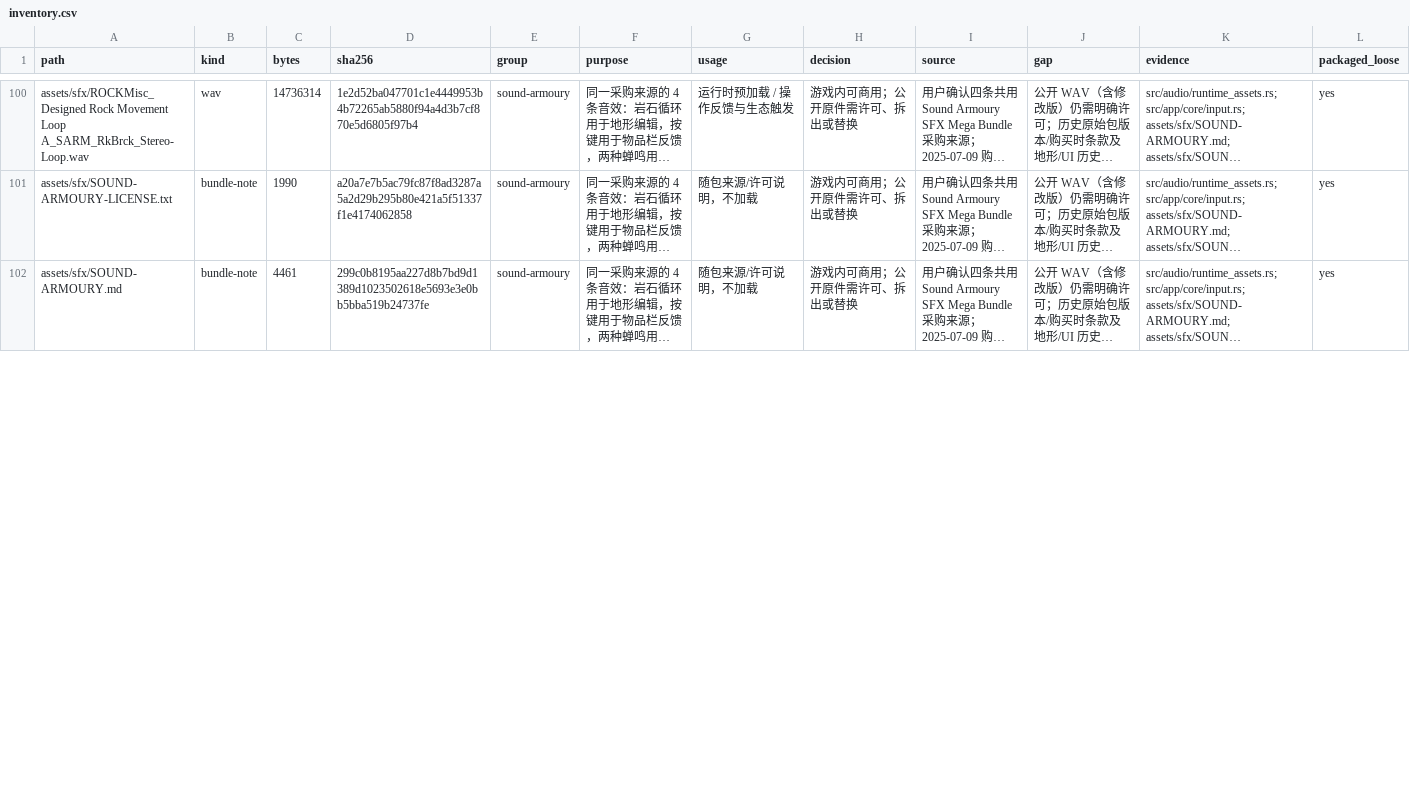
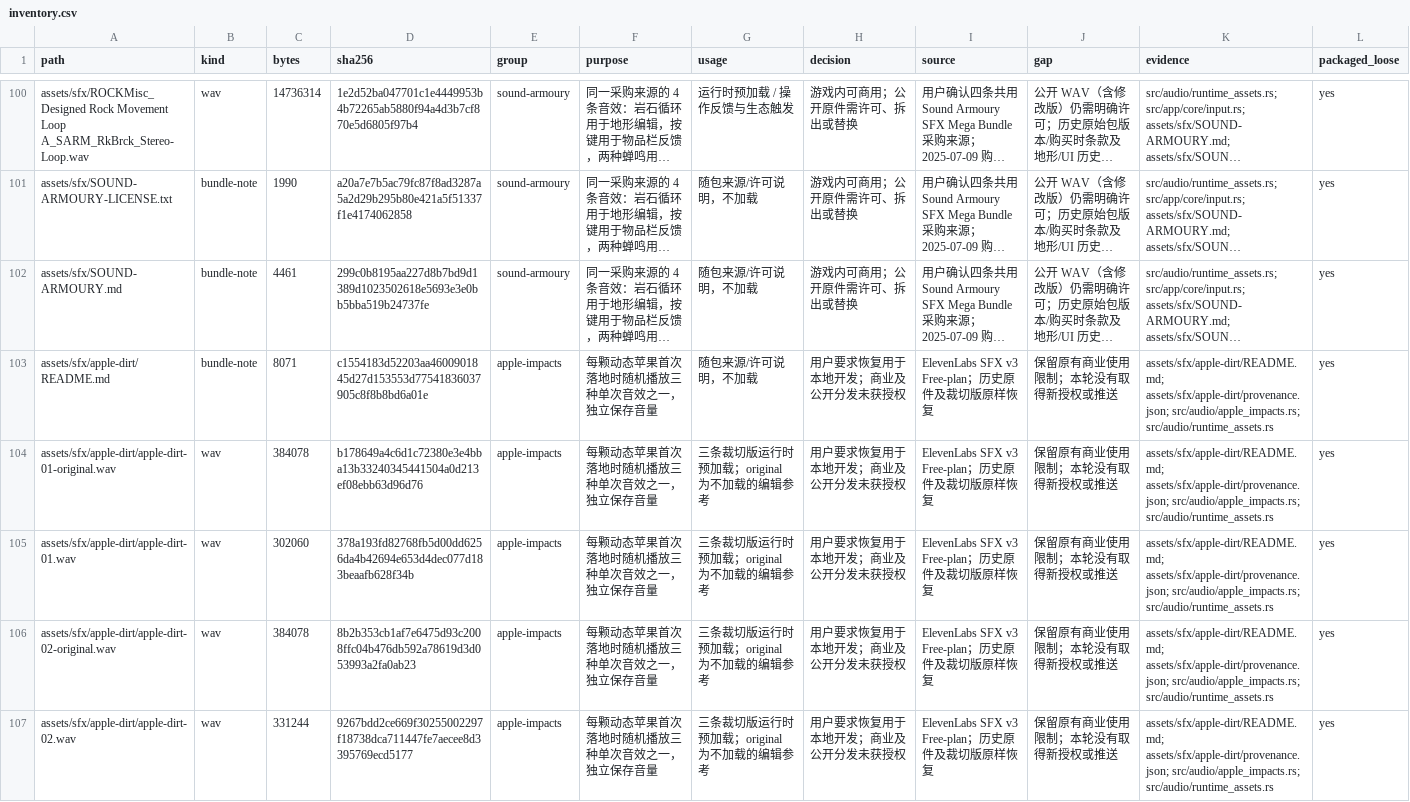
Before and after one commit to tr-nc/re-flora, a CSV file: docs/assets/inventory.csv, drawn as a sheet; only a part is shown, gaps mark what is left out; long unchanged cells end in …; the diff covers the shown part only; the diff names each change by its address in the sheet, - before the commit and + after, or states it on an @@ line.

Commit message:
play random spatial apple sounds on first ground contact

```diff
--- a/docs/assets/inventory.csv
+++ b/docs/assets/inventory.csv
+row 103: assets/sfx/apple-dirt/README.md | bundle-note | 8071 | c1554183d52203aa4600901845d27d153553d77541836037905c8f8b8bd6a01e | apple-impacts | 每颗动态苹果首次落地时随机播放三种单次音效之一，独立保存音量 | 随包来源/许可说明，不加载 | 用户要求恢复用于本地开发；商业及公开分发未获授权 | ElevenLabs SFX v3 Free-plan；历史原件及裁切版原样恢复 | 保留原有商业使用限制；本轮没有取得新授权或推送 | assets/sfx/apple-dirt/README.md; assets/sfx/apple-dirt/provenance.json; src/audio/apple_impacts.rs; src/audio/runtime_assets.rs | yes
+row 104: assets/sfx/apple-dirt/apple-dirt-01-original.wav | wav | 384078 | b178649a4c6d1c72380e3e4bba13b33240345441504a0d213ef08ebb63d96d76 | apple-impacts | 每颗动态苹果首次落地时随机播放三种单次音效之一，独立保存音量 | 三条裁切版运行时预加载；original 为不加载的编辑参考 | 用户要求恢复用于本地开发；商业及公开分发未获授权 | ElevenLabs SFX v3 Free-plan；历史原件及裁切版原样恢复 | 保留原有商业使用限制；本轮没有取得新授权或推送 | assets/sfx/apple-dirt/README.md; assets/sfx/apple-dirt/provenance.json; src/audio/apple_impacts.rs; src/audio/runtime_assets.rs | yes
+row 105: assets/sfx/apple-dirt/apple-dirt-01.wav | wav | 302060 | 378a193fd82768fb5d00dd6256da4b42694e653d4dec077d183beaafb628f34b | apple-impacts | 每颗动态苹果首次落地时随机播放三种单次音效之一，独立保存音量 | 三条裁切版运行时预加载；original 为不加载的编辑参考 | 用户要求恢复用于本地开发；商业及公开分发未获授权 | ElevenLabs SFX v3 Free-plan；历史原件及裁切版原样恢复 | 保留原有商业使用限制；本轮没有取得新授权或推送 | assets/sfx/apple-dirt/README.md; assets/sfx/apple-dirt/provenance.json; src/audio/apple_impacts.rs; src/audio/runtime_assets.rs | yes
+row 106: assets/sfx/apple-dirt/apple-dirt-02-original.wav | wav | 384078 | 8b2b353cb1af7e6475d93c2008ffc04b476db592a78619d3d053993a2fa0ab23 | apple-impacts | 每颗动态苹果首次落地时随机播放三种单次音效之一，独立保存音量 | 三条裁切版运行时预加载；original 为不加载的编辑参考 | 用户要求恢复用于本地开发；商业及公开分发未获授权 | ElevenLabs SFX v3 Free-plan；历史原件及裁切版原样恢复 | 保留原有商业使用限制；本轮没有取得新授权或推送 | assets/sfx/apple-dirt/README.md; assets/sfx/apple-dirt/provenance.json; src/audio/apple_impacts.rs; src/audio/runtime_assets.rs | yes
+row 107: assets/sfx/apple-dirt/apple-dirt-02.wav | wav | 331244 | 9267bdd2ce669f30255002297f18738dca711447fe7aecee8d3395769ecd5177 | apple-impacts | 每颗动态苹果首次落地时随机播放三种单次音效之一，独立保存音量 | 三条裁切版运行时预加载；original 为不加载的编辑参考 | 用户要求恢复用于本地开发；商业及公开分发未获授权 | ElevenLabs SFX v3 Free-plan；历史原件及裁切版原样恢复 | 保留原有商业使用限制；本轮没有取得新授权或推送 | assets/sfx/apple-dirt/README.md; assets/sfx/apple-dirt/provenance.json; src/audio/apple_impacts.rs; src/audio/runtime_assets.rs | yes
```
Also changed, not shown: 3 added rows and 2 edited cells elsewhere in this file, 24 other files.
